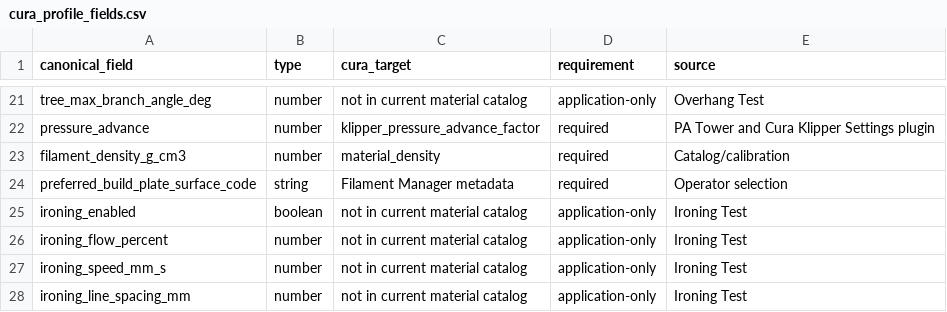
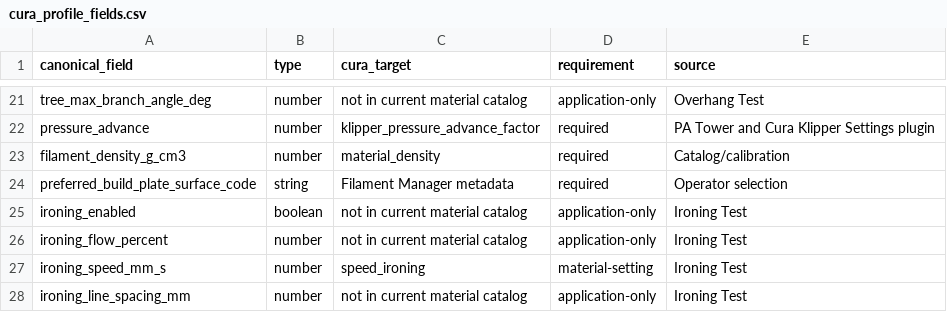
Before and after one commit to cosmicc/filament_manager, a CSV file: mappings/cura_profile_fields.csv, drawn as a sheet; only a part is shown, gaps mark what is left out.

```diff
--- a/mappings/cura_profile_fields.csv
+++ b/mappings/cura_profile_fields.csv
@@ -26,3 +26,3 @@ ironing_enabled,boolean,not in current material catalog,application-only,Ironing
 ironing_flow_percent,number,not in current material catalog,application-only,Ironing Test
-ironing_speed_mm_s,number,not in current material catalog,application-only,Ironing Test
+ironing_speed_mm_s,number,speed_ironing,material-setting,Ironing Test
 ironing_line_spacing_mm,number,not in current material catalog,application-only,Ironing Test
```
Also changed, not shown: 42 other files.
